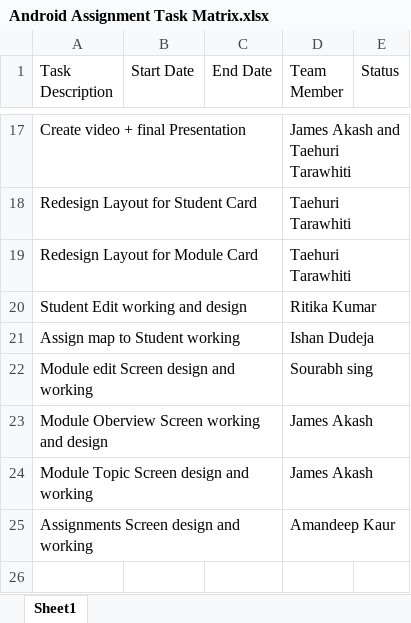
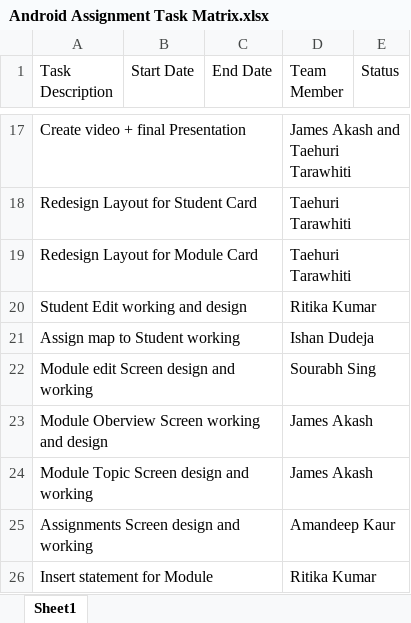
Before and after one commit to ishandudeja/wintec, an Excel workbook: Android Assignment Task Matrix.xlsx, sheet Sheet1, drawn as a sheet; only a part is shown, gaps mark what is left out; values as stored, in another font and other column widths than the file's, no borders; the diff names each change by its address in the sheet, - before the commit and + after, or states it on an @@ line.

Commit message:
Module maper screen design

```diff
--- a/Android Assignment Task Matrix.xlsx (sheet Sheet1)
+++ b/Android Assignment Task Matrix.xlsx (sheet Sheet1)
-D22 (Team Member): Sourabh sing
+D22 (Team Member): Sourabh Sing
+row 26: Insert statement for Module |  |  | Ritika Kumar
```
Also changed, not shown: 12 other files.
